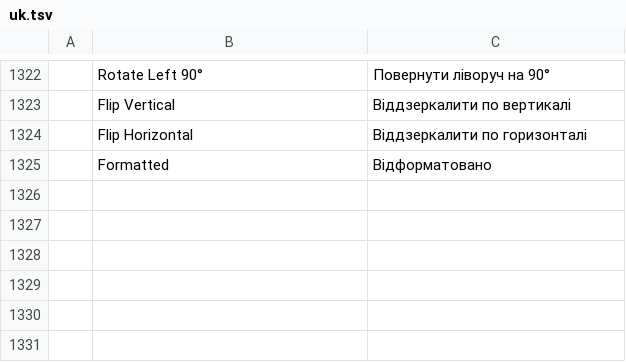
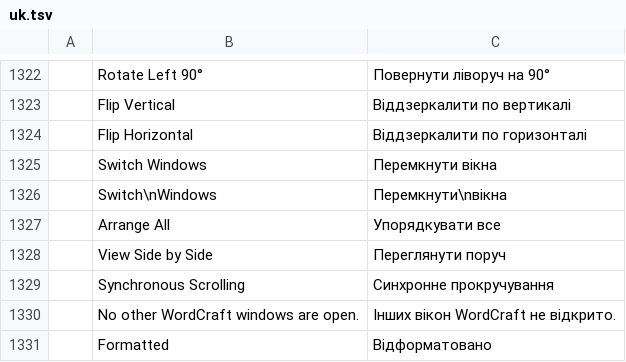
Before and after one commit to storytold/wordcraft, a TSV file: crates/ui-egui/src/i18n/uk.tsv, drawn as a sheet; only a part is shown, gaps mark what is left out; the diff names each change by its address in the sheet, - before the commit and + after, or states it on an @@ line.

```diff
--- a/crates/ui-egui/src/i18n/uk.tsv
+++ b/crates/ui-egui/src/i18n/uk.tsv
+row 1325:  | Switch Windows | Перемкнути вікна
+row 1326:  | Switch\nWindows | Перемкнути\nвікна
+row 1327:  | Arrange All | Упорядкувати все
+row 1328:  | View Side by Side | Переглянути поруч
+row 1329:  | Synchronous Scrolling | Синхронне прокручування
+row 1330:  | No other WordCraft windows are open. | Інших вікон WordCraft не відкрито.
```
Also changed, not shown: crates/ui-egui/src/i18n/es.tsv, crates/ui-egui/src/i18n/ja.tsv, 25 other files.
